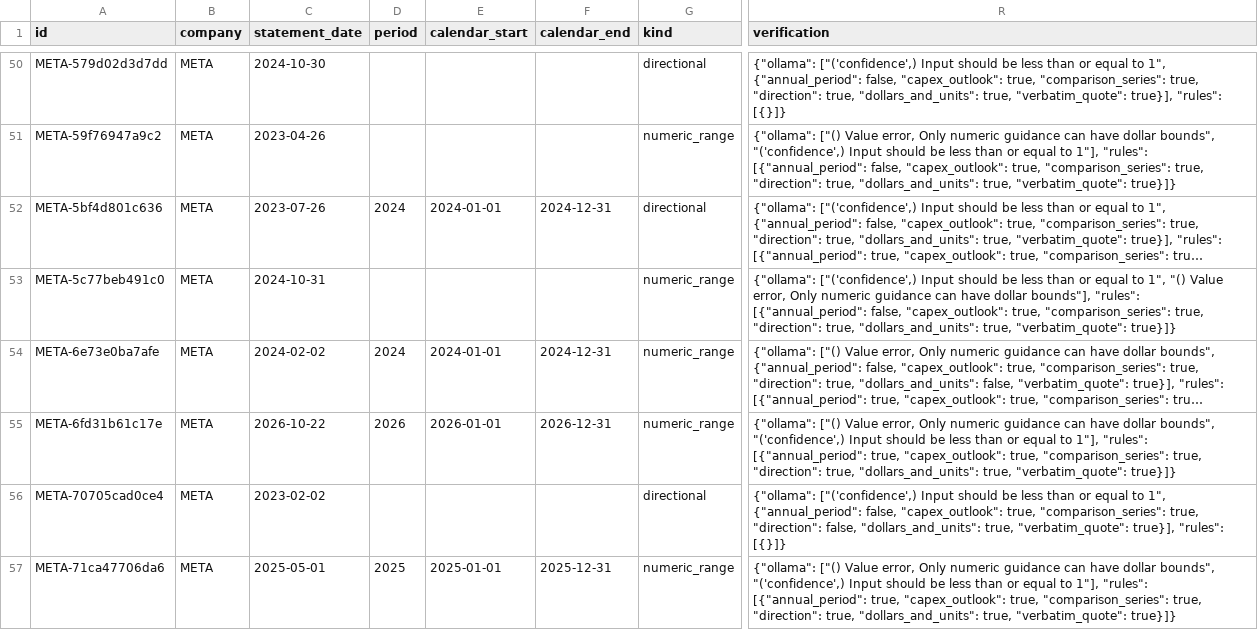
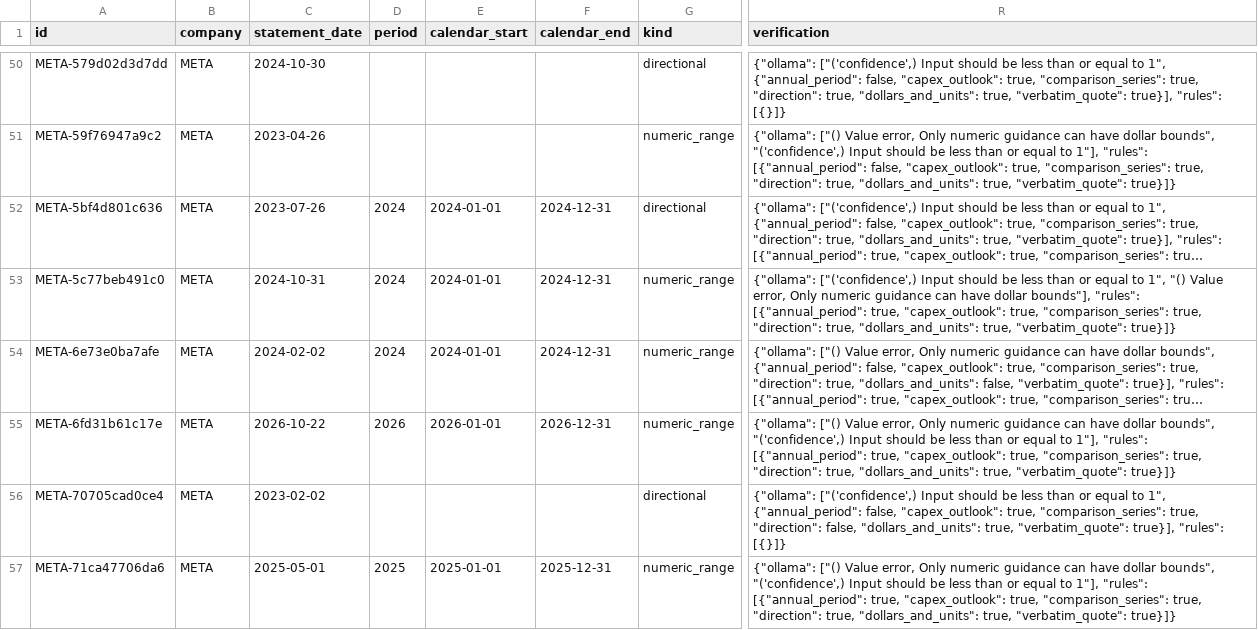
Before and after one commit to davidgold00/capex-tracker-ai, a CSV file: data/guidance/pending.csv, drawn as a sheet; only a part is shown, gaps mark what is left out; long unchanged cells end in …; the diff covers the shown part only; the diff names each change by its address in the sheet, - before the commit and + after, or states it on an @@ line.

Commit message:
Diagnose six verification misses and recover explicitly grounded cash capex

```diff
--- a/data/guidance/pending.csv
+++ b/data/guidance/pending.csv
-D53 (period): (empty)
+D53 (period): 2024
-E53 (calendar_start): (empty)
+E53 (calendar_start): 2024-01-01
-F53 (calendar_end): (empty)
+F53 (calendar_end): 2024-12-31
-R53 (verification): …"rules": [{"annual_period": false, "capex_outlook": true,…
+R53 (verification): …"rules": [{"annual_period": true, "capex_outlook": true,…
```
Also changed, not shown: 4 edited cells elsewhere in this file, 11 other files.
